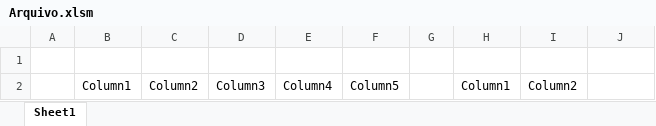
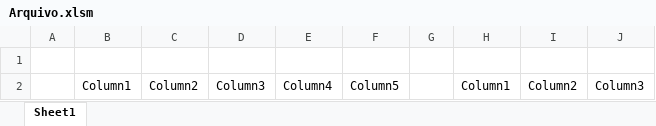
Before and after one commit to felipepodolan/Git2Office, an Excel workbook: Arquivo.xlsm, sheet Sheet1, drawn as a sheet; values as stored, in another font and other column widths than the file's, no borders; table styles not drawn; the diff names each change by its address in the sheet, - before the commit and + after, or states it on an @@ line.

Commit message:
Adicao de Column3 na tabela Table2

```diff
--- a/Arquivo.xlsm (sheet Sheet1)
+++ b/Arquivo.xlsm (sheet Sheet1)
-J2: (empty)
+J2: Column3
```
Also changed, not shown: 5 other files.
